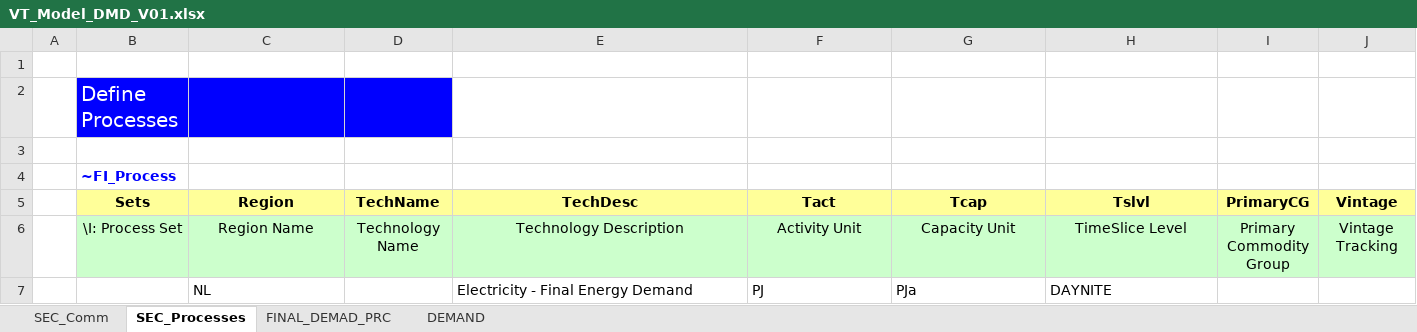
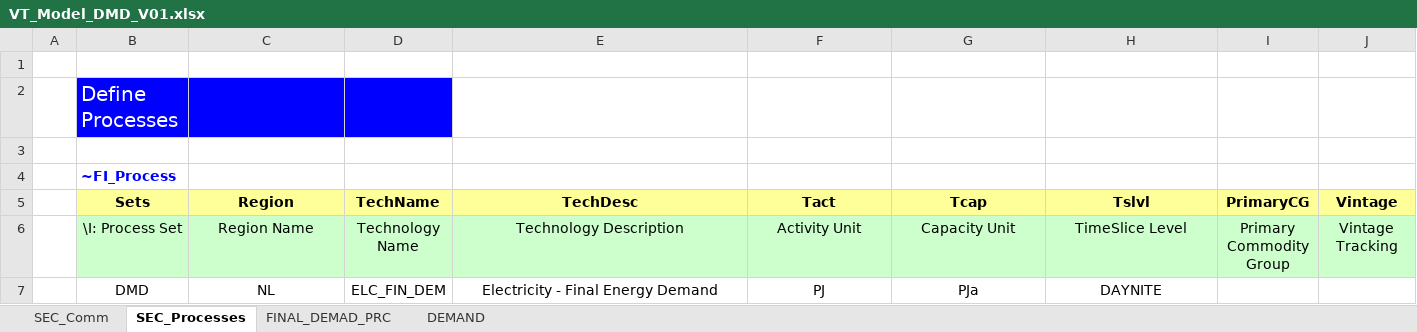
Before and after one commit to JoseAlePortillo/nss_select, an Excel workbook: VT_Model_DMD_V01.xlsx, sheet SEC_Processes, drawn as a sheet; values as stored, in another font and other column widths than the file's, no borders; the diff names each change by its address in the sheet, - before the commit and + after, or states it on an @@ line.

```diff
--- a/VT_Model_DMD_V01.xlsx (sheet SEC_Processes)
+++ b/VT_Model_DMD_V01.xlsx (sheet SEC_Processes)
-B7 (Sets): (empty)
+B7 (Sets): DMD
-C7 alignment: left
+C7 alignment: center
-D7 (TechName): (empty)
+D7 (TechName): ELC_FIN_DEM
-E7:H7 alignment: left
+E7:H7 alignment: center
```
Also changed, not shown: sheet DEMAND, sheet FINAL_DEMAD_PRC, sheet SEC_Comm, charts or pictures, SuppXLS/Scen_AF_SOLAR.xlsx, SuppXLS/Scen_AF_WIND_OFF.xlsx, 8 other files.
